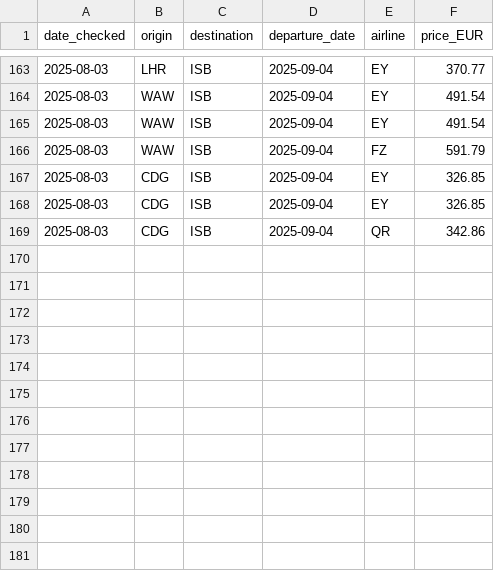
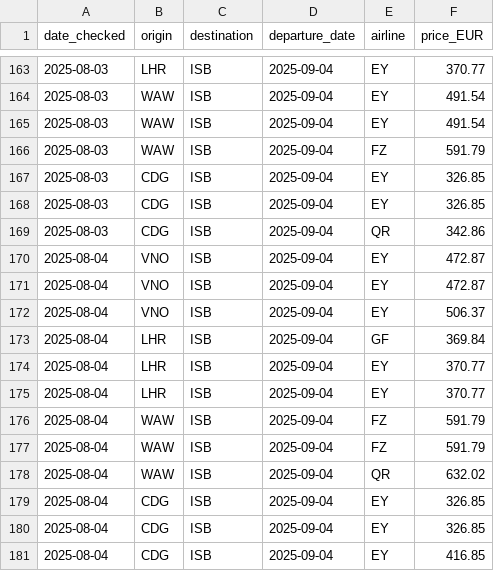
Before and after one commit to 36525/price_tracker_new, a CSV file: islamabad_flight_prices.csv, drawn as a sheet; only a part is shown, gaps mark what is left out.

```diff
--- a/islamabad_flight_prices.csv
+++ b/islamabad_flight_prices.csv
@@ -169 +169,13 @@ date_checked,origin,destination,departure_date,airline,price_EUR
 2025-08-03,CDG,ISB,2025-09-04,QR,342.86
+2025-08-04,VNO,ISB,2025-09-04,EY,472.87
+2025-08-04,VNO,ISB,2025-09-04,EY,472.87
+2025-08-04,VNO,ISB,2025-09-04,EY,506.37
+2025-08-04,LHR,ISB,2025-09-04,GF,369.84
+2025-08-04,LHR,ISB,2025-09-04,EY,370.77
+2025-08-04,LHR,ISB,2025-09-04,EY,370.77
+2025-08-04,WAW,ISB,2025-09-04,FZ,591.79
+2025-08-04,WAW,ISB,2025-09-04,FZ,591.79
+2025-08-04,WAW,ISB,2025-09-04,QR,632.02
+2025-08-04,CDG,ISB,2025-09-04,EY,326.85
+2025-08-04,CDG,ISB,2025-09-04,EY,326.85
+2025-08-04,CDG,ISB,2025-09-04,EY,416.85
```
